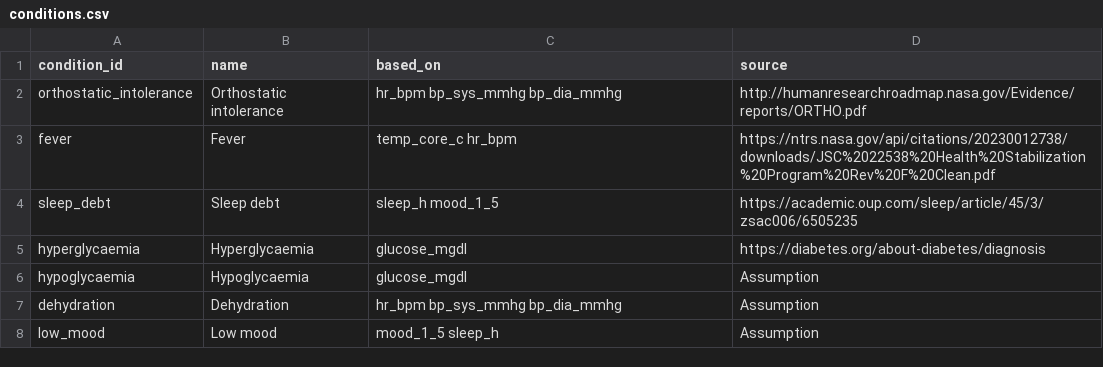
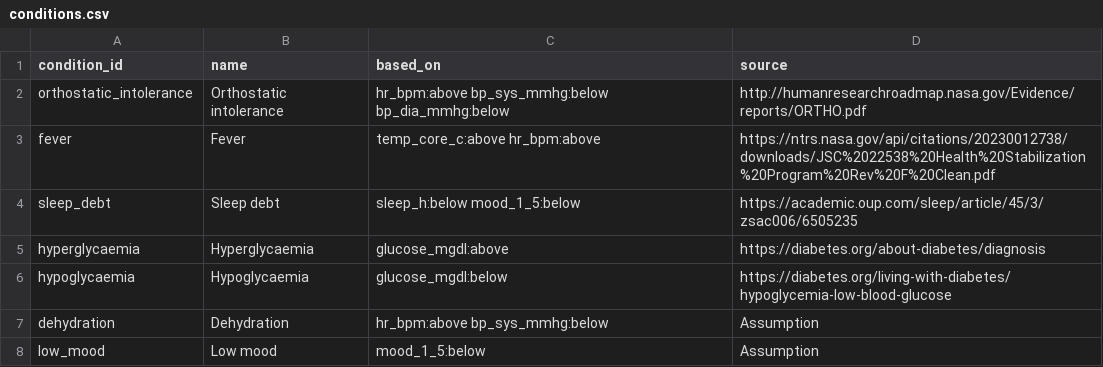
Before and after one commit to Sadriica/hemoso, a CSV file: config/rules/conditions.csv, drawn as a sheet.

Commit message:
config(rules): add the signal side to every condition (#17)

```diff
--- a/config/rules/conditions.csv
+++ b/config/rules/conditions.csv
@@ -1,8 +1,8 @@
 condition_id,name,based_on,source
-orthostatic_intolerance,Orthostatic intolerance,hr_bpm bp_sys_mmhg bp_dia_mmhg,http://humanresearchroadmap.nasa.gov/Evidence/reports/ORTHO.pdf
-fever,Fever,temp_core_c hr_bpm,https://ntrs.nasa.gov/api/citations/20230012738/downloads/JSC%2022538%20Health%20Stabilization%20Program%20Rev%20F%20Clean.pdf
-sleep_debt,Sleep debt,sleep_h mood_1_5,https://academic.oup.com/sleep/article/45/3/zsac006/6505235
-hyperglycaemia,Hyperglycaemia,glucose_mgdl,https://diabetes.org/about-diabetes/diagnosis
-hypoglycaemia,Hypoglycaemia,glucose_mgdl,Assumption
-dehydration,Dehydration,hr_bpm bp_sys_mmhg bp_dia_mmhg,Assumption
-low_mood,Low mood,mood_1_5 sleep_h,Assumption
+orthostatic_intolerance,Orthostatic intolerance,hr_bpm:above bp_sys_mmhg:below bp_dia_mmhg:below,http://humanresearchroadmap.nasa.gov/Evidence/reports/ORTHO.pdf
+fever,Fever,temp_core_c:above hr_bpm:above,https://ntrs.nasa.gov/api/citations/20230012738/downloads/JSC%2022538%20Health%20Stabilization%20Program%20Rev%20F%20Clean.pdf
+sleep_debt,Sleep debt,sleep_h:below mood_1_5:below,https://academic.oup.com/sleep/article/45/3/zsac006/6505235
+hyperglycaemia,Hyperglycaemia,glucose_mgdl:above,https://diabetes.org/about-diabetes/diagnosis
+hypoglycaemia,Hypoglycaemia,glucose_mgdl:below,https://diabetes.org/living-with-diabetes/hypoglycemia-low-blood-glucose
+dehydration,Dehydration,hr_bpm:above bp_sys_mmhg:below,Assumption
+low_mood,Low mood,mood_1_5:below,Assumption
```
Also changed, not shown: 1 other file.
